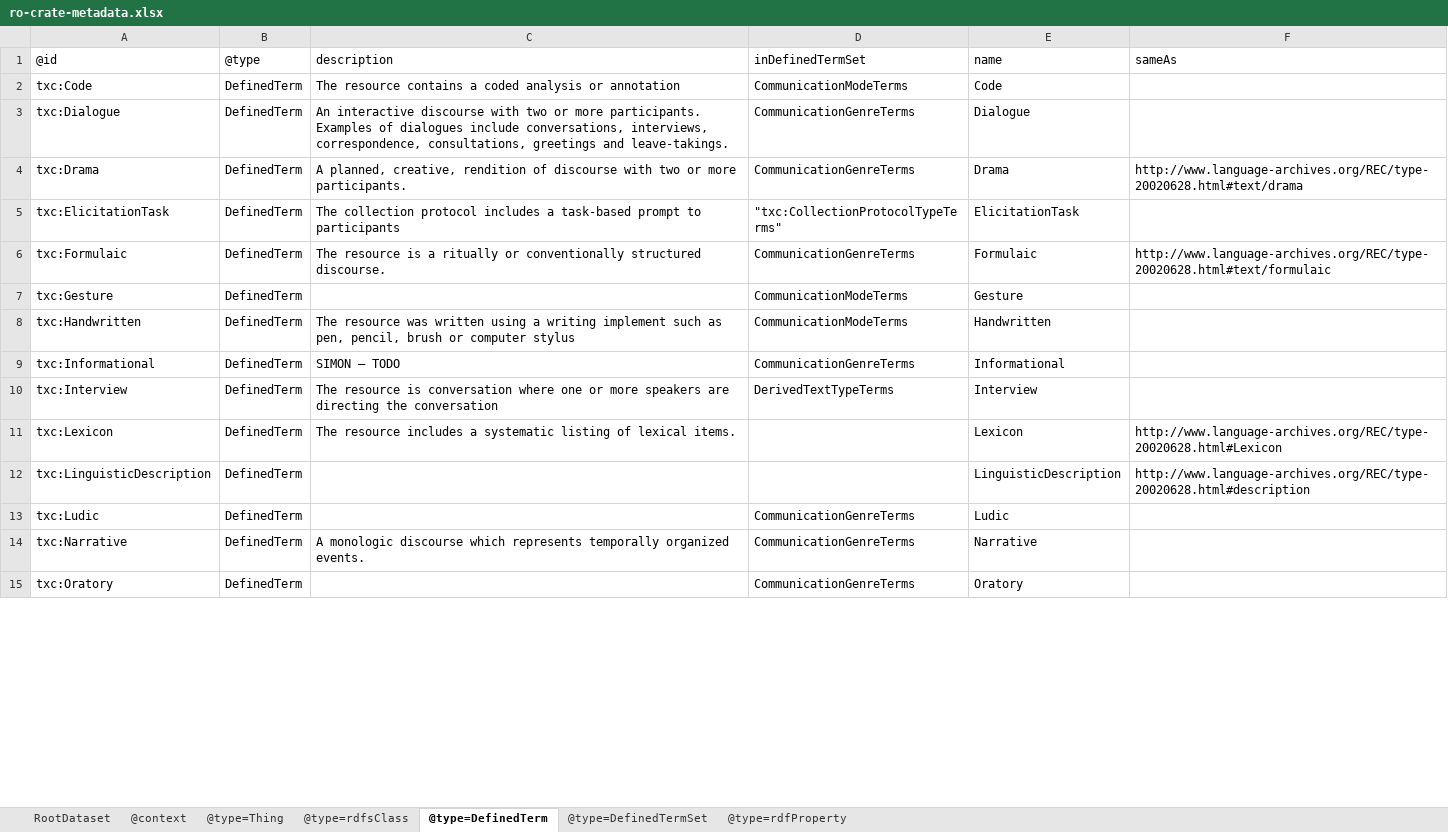
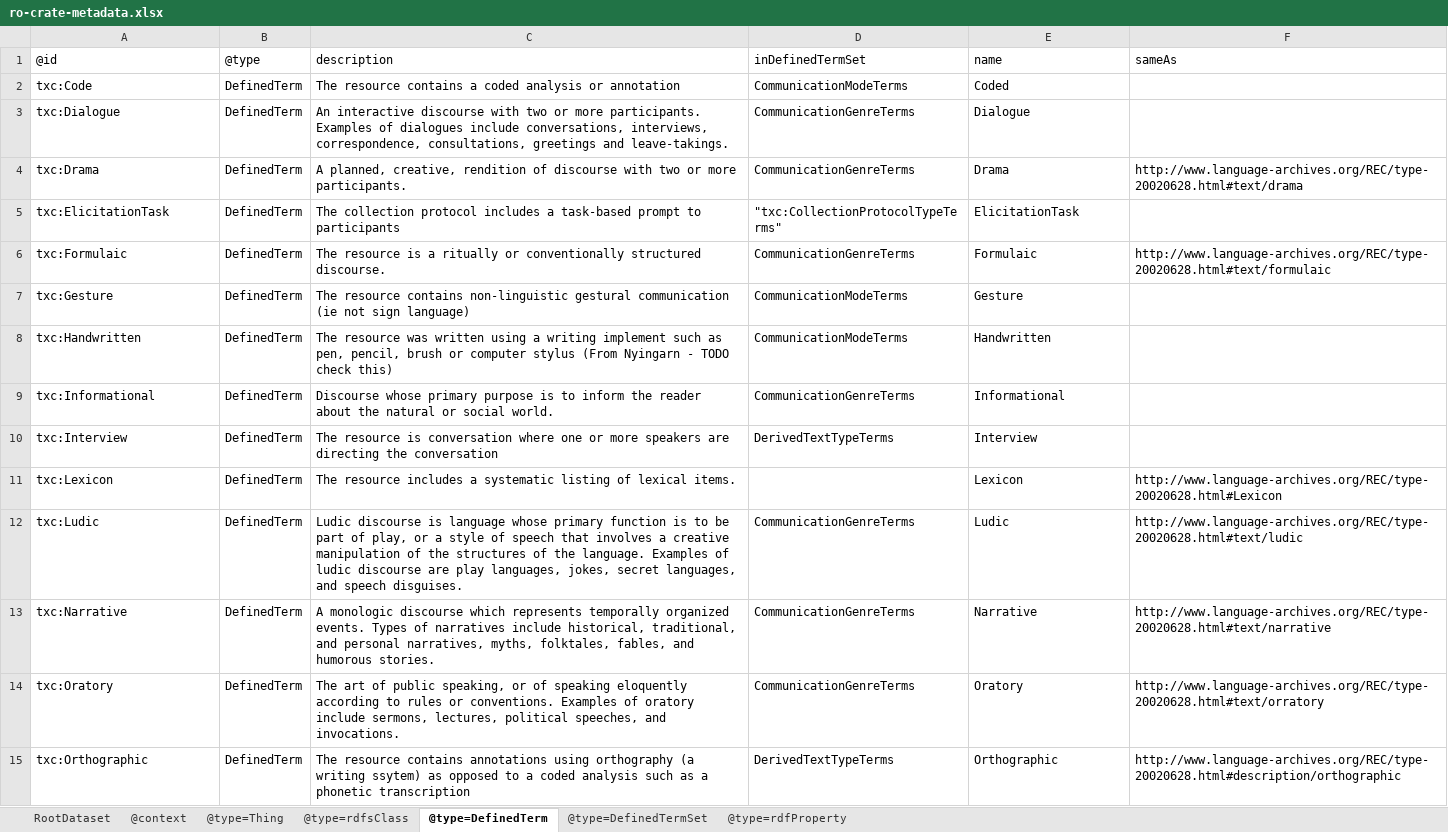
Before and after one commit to Language-Research-Technology/language-data-commons-vocabs, an Excel workbook: ontology/ro-crate-metadata.xlsx, sheet @type=DefinedTerm, drawn as a sheet; only a part is shown; values as stored, in another font and other column widths than the file's, no borders; removed rows and columns are numbered as before the commit, all else as after; the diff covers the shown part only; the diff names each change by its address in the sheet, - before the commit and + after, or states it on an @@ line.

```diff
--- a/ontology/ro-crate-metadata.xlsx (sheet @type=DefinedTerm)
+++ b/ontology/ro-crate-metadata.xlsx (sheet @type=DefinedTerm)
-E2: Code
+E2: Coded
-C7: (empty)
+C7: The resource contains non-linguistic gestural communication (ie not sign language)
-C8: …computer stylus
+C8: …computer stylus (From Nyingarn - TODO check this)
-C9: SIMON – TODO
+C9: Discourse whose primary purpose is to inform the reader about the natural or social world.
-row 12: txc:LinguisticDescription | DefinedTerm |  |  | LinguisticDescription | http://www.language-archives.org/REC/type-20020628.html#description
-C12: (empty)
+C12: Ludic discourse is language whose primary function is to be part of play, or a style of speech that involves a creative manipulation of the structures of the language. Examples of ludic discourse are play languages, jokes, secret languages, and speech disguises.
-F12: (empty)
+F12: http://www.language-archives.org/REC/type-20020628.html#text/ludic
-C13: …organized events.
+C13: …organized events. Types of narratives include historical, traditional, and personal narratives, myths, folktales, fables, and humorous stories.
-F13: (empty)
+F13: http://www.language-archives.org/REC/type-20020628.html#text/narrative
-C14: (empty)
+C14: The art of public speaking, or of speaking eloquently according to rules or conventions. Examples of oratory include sermons, lectures, political speeches, and invocations.
-F14: (empty)
+F14: http://www.language-archives.org/REC/type-20020628.html#text/orratory
+row 15: txc:Orthographic | DefinedTerm | The resource contains annotations using orthography (a writing ssytem) as opposed to a coded analysis such as a phonetic transcription | DerivedTextTypeTerms | Orthographic | http://www.language-archives.org/REC/type-20020628.html#description/orthographic
```
Also changed, not shown: 28 edited cells elsewhere in this sheet, sheet @type=rdfsClass, sheet @type=DefinedTermSet, 4 other files.
